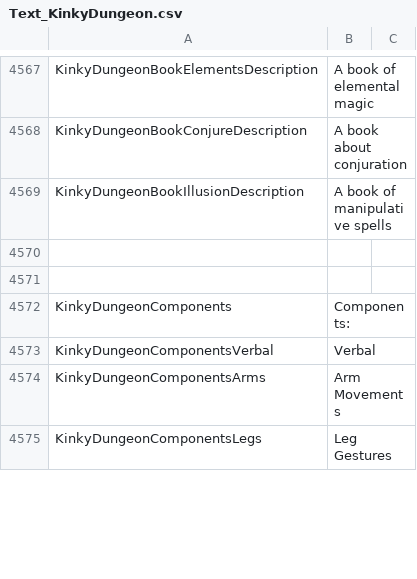
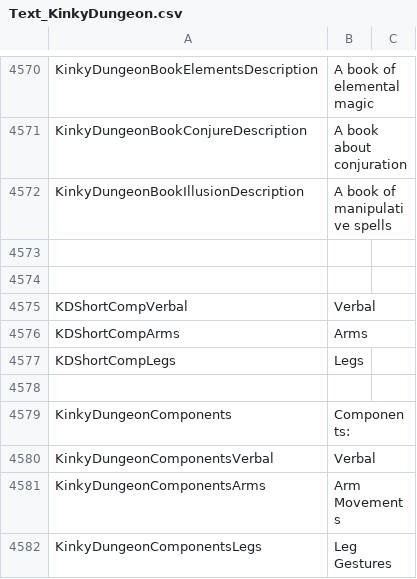
Before and after one commit to Ada18980/KinkiestDungeon, a CSV file: Screens/MiniGame/KinkyDungeon/Text_KinkyDungeon.csv, drawn as a sheet; only a part is shown, gaps mark what is left out; the diff covers the shown part only.

```diff
--- a/Screens/MiniGame/KinkyDungeon/Text_KinkyDungeon.csv
+++ b/Screens/MiniGame/KinkyDungeon/Text_KinkyDungeon.csv
@@ -4571,2 +4574,6 @@ KinkyDungeonBookIllusionDescription,A book of manipulative spells
 
+KDShortCompVerbal,"Verbal"
+KDShortCompArms,"Arms"
+KDShortCompLegs,"Legs"
+
 KinkyDungeonComponents,"Components: "
```
Also changed, not shown: 19 added rows, 1 removed row and 27 edited cells elsewhere in this file, 30 other files.
